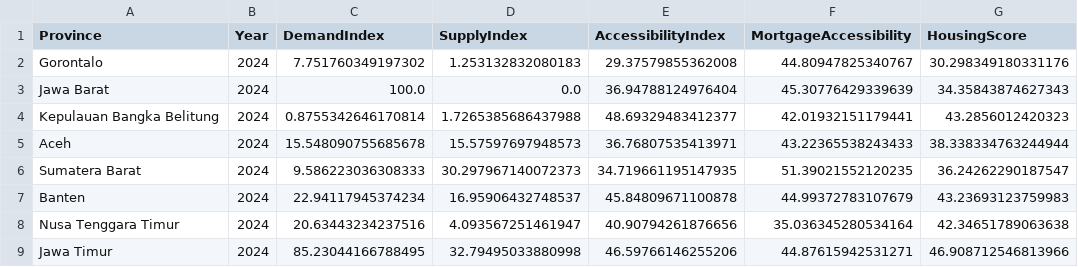
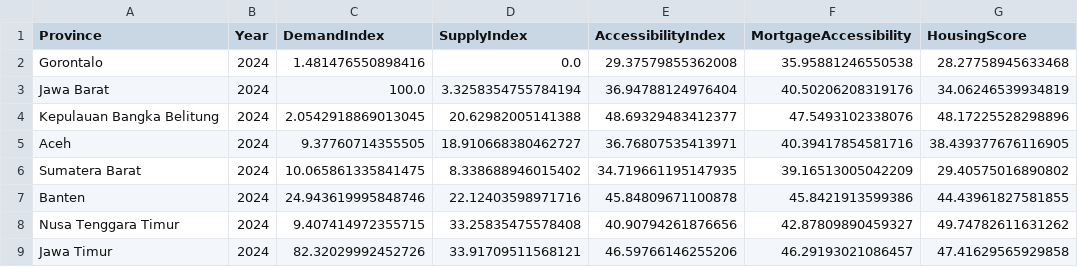
Before and after one commit to Arilano14/indonesia-affordable-housing-intelligence-dashboard, a CSV file: frontend/public/datasets/housing_kpi.csv, drawn as a sheet; only a part is shown; the diff covers the shown part only.

```diff
--- a/frontend/public/datasets/housing_kpi.csv
+++ b/frontend/public/datasets/housing_kpi.csv
@@ -1,9 +1,9 @@
 Province,Year,DemandIndex,SupplyIndex,AccessibilityIndex,MortgageAccessibility,HousingScore
-Gorontalo,2024,7.751760349197302,1.253132832080183,29.37579855362008,44.80947825340767,30.298349180331176
-Jawa Barat,2024,100.0,0.0,36.94788124976404,45.30776429339639,34.35843874627343
-Kepulauan Bangka Belitung,2024,0.8755342646170814,1.7265385686437988,48.69329483412377,42.01932151179441,43.2856012420323
-Aceh,2024,15.548090755685678,15.57597697948573,36.76807535413971,43.22365538243433,38.338334763244944
-Sumatera Barat,2024,9.586223036308333,30.297967140072373,34.719661195147935,51.39021552120235,36.24262290187547
-Banten,2024,22.94117945374234,16.95906432748537,45.84809671100878,44.99372783107679,43.23693123759983
-Nusa Tenggara Timur,2024,20.63443234237516,4.093567251461947,40.90794261876656,35.036345280534164,42.34651789063638
-Jawa Timur,2024,85.23044166788495,32.79495033880998,46.59766146255206,44.87615942531271,46.908712546813966
+Gorontalo,2024,1.481476550898416,0.0,29.37579855362008,35.95881246550538,28.27758945633468
+Jawa Barat,2024,100.0,3.3258354755784194,36.94788124976404,40.50206208319176,34.06246539934819
+Kepulauan Bangka Belitung,2024,2.0542918869013045,20.62982005141388,48.69329483412377,47.5493102338076,48.17225528298896
+Aceh,2024,9.37760714355505,18.910668380462727,36.76807535413971,40.39417854581716,38.439377676116905
+Sumatera Barat,2024,10.065861335841475,8.338688946015402,34.719661195147935,39.16513005042209,29.40575016890802
+Banten,2024,24.943619995848746,22.12403598971716,45.84809671100878,45.8421913599386,44.43961827581855
+Nusa Tenggara Timur,2024,9.407414972355715,33.25835475578408,40.90794261876656,42.87809890459327,49.74782611631262
+Jawa Timur,2024,82.32029992452726,33.91709511568121,46.59766146255206,46.29193021086457,47.41629565929858
```
Also changed, not shown: 120 edited cells elsewhere in this file, backend/data/staging/stg_province.csv, frontend/public/datasets/housing_worldbank.csv, 23 other files.
